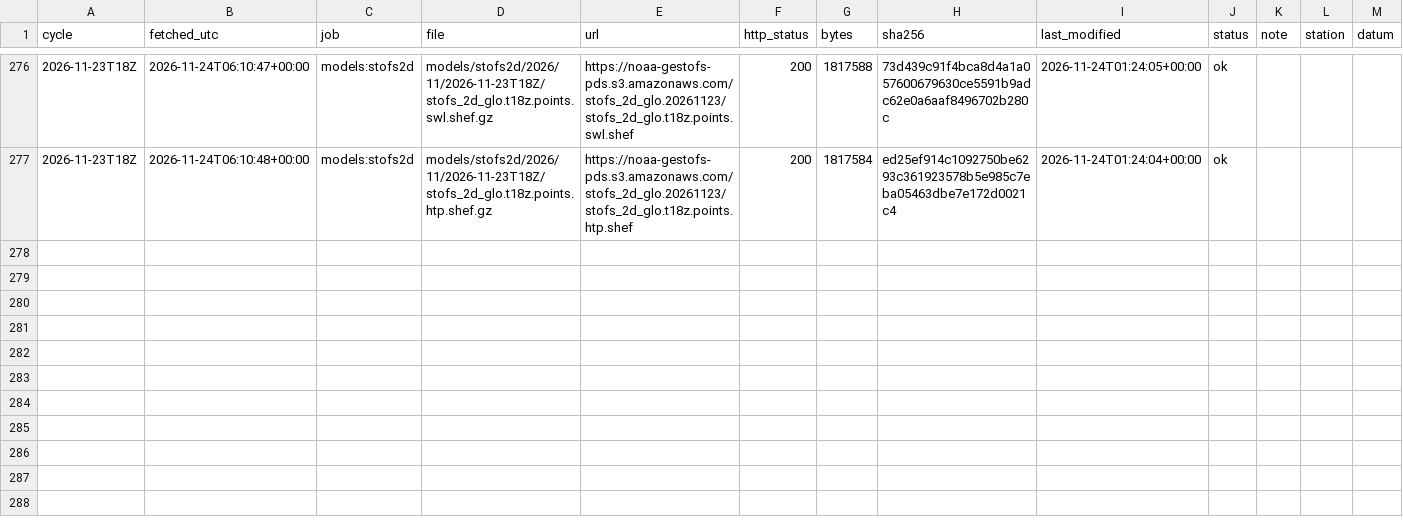
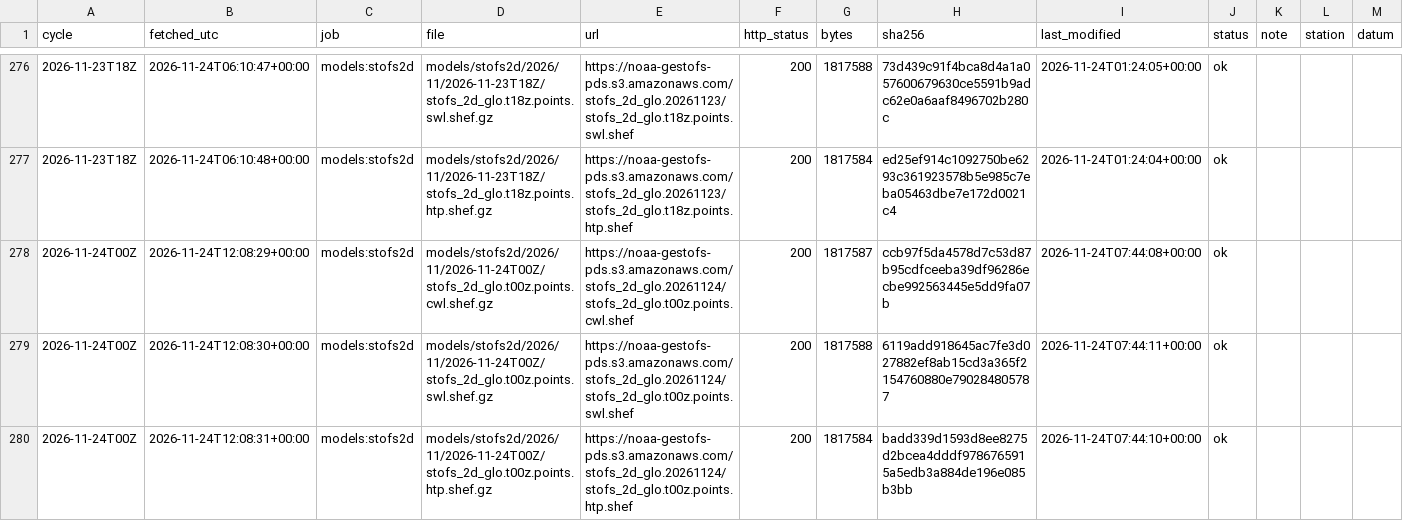
Before and after one commit to DerekLoftis/tidewatch_archive, a CSV file: data/index/models_stofs2d/2026-11.csv, drawn as a sheet; only a part is shown, gaps mark what is left out; rows hold the shown columns only; the diff names each change by its address in the sheet, - before the commit and + after, or states it on an @@ line.

```diff
--- a/data/index/models_stofs2d/2026-11.csv
+++ b/data/index/models_stofs2d/2026-11.csv
+row 278: 2026-11-24T00Z | 2026-11-24T12:08:29+00:00 | models:stofs2d | models/stofs2d/2026/11/2026-11-24T00Z/stofs_2d_glo.t00z.points.cwl.shef.gz | https://noaa-gestofs-pds.s3.amazonaws.com/stofs_2d_glo.20261124/stofs_2d_glo.t00z.points.cwl.shef | 200 | 1817587 | ccb97f5da4578d7c53d87b95cdfceeba39df96286ecbe992563445e5dd9fa07b | 2026-11-24T07:44:08+00:00 | ok
+row 279: 2026-11-24T00Z | 2026-11-24T12:08:30+00:00 | models:stofs2d | models/stofs2d/2026/11/2026-11-24T00Z/stofs_2d_glo.t00z.points.swl.shef.gz | https://noaa-gestofs-pds.s3.amazonaws.com/stofs_2d_glo.20261124/stofs_2d_glo.t00z.points.swl.shef | 200 | 1817588 | 6119add918645ac7fe3d027882ef8ab15cd3a365f2154760880e790284805787 | 2026-11-24T07:44:11+00:00 | ok
+row 280: 2026-11-24T00Z | 2026-11-24T12:08:31+00:00 | models:stofs2d | models/stofs2d/2026/11/2026-11-24T00Z/stofs_2d_glo.t00z.points.htp.shef.gz | https://noaa-gestofs-pds.s3.amazonaws.com/stofs_2d_glo.20261124/stofs_2d_glo.t00z.points.htp.shef | 200 | 1817584 | badd339d1593d8ee8275d2bcea4dddf9786765915a5edb3a884de196e085b3bb | 2026-11-24T07:44:10+00:00 | ok
```
Also changed, not shown: data/index/models/2026-11.csv, data/index/models_cbofs/2026-11.csv, 8 other files.
